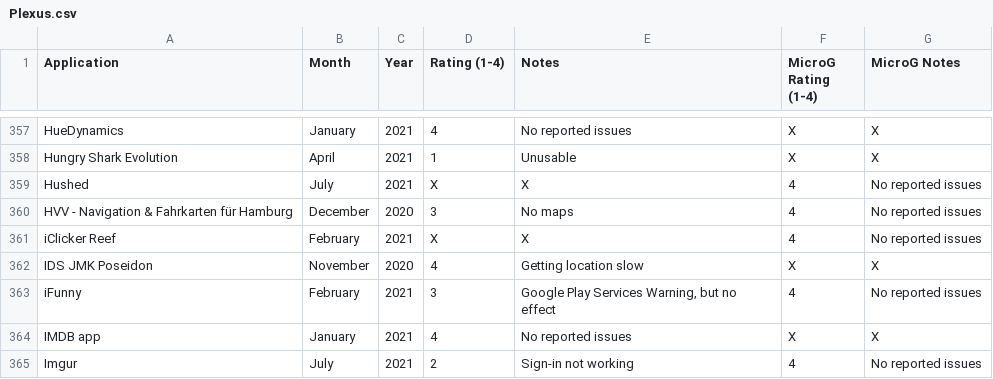
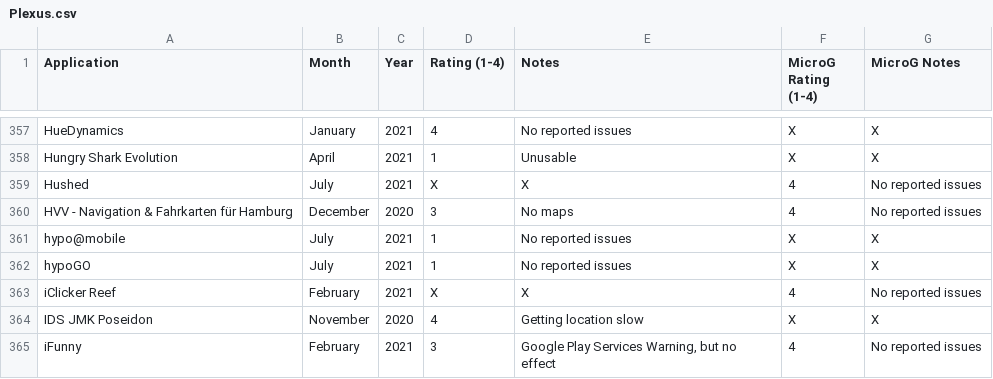
Before and after one commit to techlore/plexus, a CSV file: src/data/Plexus.csv, drawn as a sheet; only a part is shown, gaps mark what is left out; the shorter side is filled out with more unchanged rows.

Commit message:
Update Plexus (#199)
* Update Plexus

hypo@mobile and hypoGO are the online banking apps for the Austrian bank account Hypo Tirol.
Both the apps perfectly work on my de-googled Pixel 5 running Android 11 with MicroG (Calyx OS)

* Update src/data/Plexus.csv

Co-authored-by: Tom Konidas <tomkonidas@protonmail.ch>

```diff
--- a/src/data/Plexus.csv
+++ b/src/data/Plexus.csv
@@ -360,2 +360,4 @@ Hushed,July,2021,X,X,4,No reported issues
 HVV - Navigation & Fahrkarten für Hamburg,December,2020,3,No maps,4,No reported issues
+hypo@mobile,July,2021,1,No reported issues,X,X
+hypoGO,July,2021,1,No reported issues,X,X
 iClicker Reef,February,2021,X,X,4,No reported issues
```
